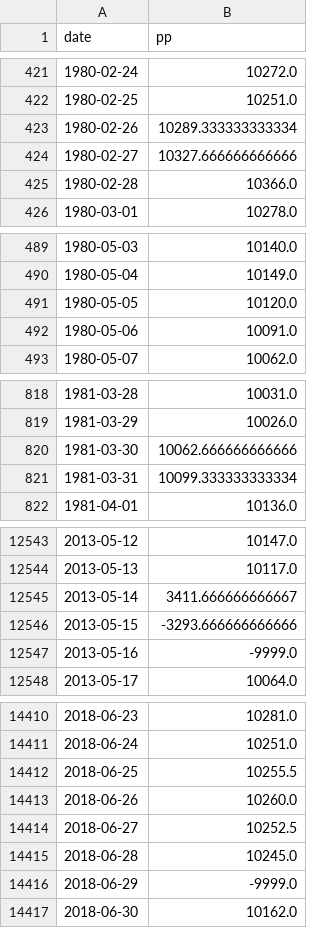
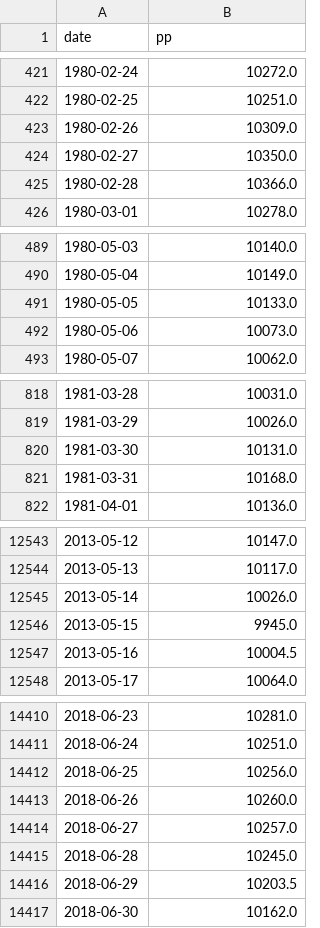
Before and after one commit to claireley/ML-project, a CSV file: data/clean/pp.csv, drawn as a sheet; only a part is shown, gaps mark what is left out; the diff covers the shown part only.

```diff
--- a/data/clean/pp.csv
+++ b/data/clean/pp.csv
@@ -422,4 +422,4 @@ date;pp
 1980-02-25;10251.0
-1980-02-26;10289.333333333334
-1980-02-27;10327.666666666666
+1980-02-26;10309.0
+1980-02-27;10350.0
 1980-02-28;10366.0
@@ -490,4 +490,4 @@ date;pp
 1980-05-04;10149.0
-1980-05-05;10120.0
-1980-05-06;10091.0
+1980-05-05;10133.0
+1980-05-06;10073.0
 1980-05-07;10062.0
@@ -819,4 +819,4 @@ date;pp
 1981-03-29;10026.0
-1981-03-30;10062.666666666666
-1981-03-31;10099.333333333334
+1981-03-30;10131.0
+1981-03-31;10168.0
 1981-04-01;10136.0
@@ -12544,5 +12544,5 @@ date;pp
 2013-05-13;10117.0
-2013-05-14;3411.666666666667
-2013-05-15;-3293.666666666666
-2013-05-16;-9999.0
+2013-05-14;10026.0
+2013-05-15;9945.0
+2013-05-16;10004.5
 2013-05-17;10064.0
@@ -14411,7 +14411,7 @@ date;pp
 2018-06-24;10251.0
-2018-06-25;10255.5
+2018-06-25;10256.0
 2018-06-26;10260.0
-2018-06-27;10252.5
+2018-06-27;10257.0
 2018-06-28;10245.0
-2018-06-29;-9999.0
+2018-06-29;10203.5
 2018-06-30;10162.0
```
Also changed, not shown: 168 edited cells elsewhere in this file, data/clean/cc.csv, data/clean/hu.csv, 6 other files.
